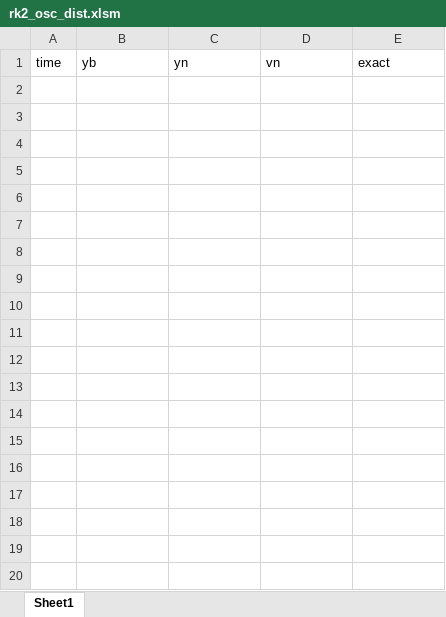
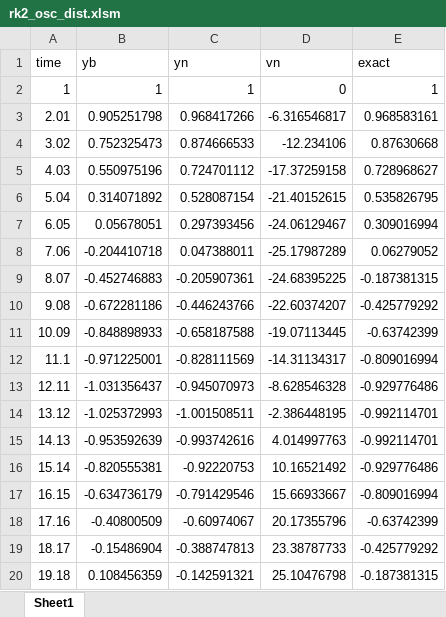
Before and after one commit to devtamtam/sklC, an Excel workbook: CFD2024/8th/rk2_osc_dist.xlsm, sheet Sheet1, drawn as a sheet; only a part is shown; values as stored, in another font and other column widths than the file's, no borders; charts and pictures not drawn; the diff covers the shown part only; the diff names each change by its address in the sheet, - before the commit and + after, or states it on an @@ line.

```diff
--- a/CFD2024/8th/rk2_osc_dist.xlsm (sheet Sheet1)
+++ b/CFD2024/8th/rk2_osc_dist.xlsm (sheet Sheet1)
+row 2: 1 | 1 | 1 | 0 | 1
+row 3: 2.01 | 0.905251798 | 0.968417266 | -6.316546817 | 0.968583161
+row 4: 3.02 | 0.752325473 | 0.874666533 | -12.234106 | 0.87630668
+row 5: 4.03 | 0.550975196 | 0.724701112 | -17.37259158 | 0.728968627
+row 6: 5.04 | 0.314071892 | 0.528087154 | -21.40152615 | 0.535826795
+row 7: 6.05 | 0.05678051 | 0.297393456 | -24.06129467 | 0.309016994
+row 8: 7.06 | -0.204410718 | 0.047388011 | -25.17987289 | 0.06279052
+row 9: 8.07 | -0.452746883 | -0.205907361 | -24.68395225 | -0.187381315
+row 10: 9.08 | -0.672281186 | -0.446243766 | -22.60374207 | -0.425779292
+row 11: 10.09 | -0.848898933 | -0.658187588 | -19.07113445 | -0.63742399
+row 12: 11.1 | -0.971225001 | -0.828111569 | -14.31134317 | -0.809016994
+row 13: 12.11 | -1.031356437 | -0.945070973 | -8.628546328 | -0.929776486
+row 14: 13.12 | -1.025372993 | -1.001508511 | -2.386448195 | -0.992114701
+row 15: 14.13 | -0.953592639 | -0.993742616 | 4.014997763 | -0.992114701
+row 16: 15.14 | -0.820555381 | -0.92220753 | 10.16521492 | -0.929776486
+row 17: 16.15 | -0.634736179 | -0.791429546 | 15.66933667 | -0.809016994
+row 18: 17.16 | -0.40800509 | -0.60974067 | 20.17355796 | -0.63742399
+row 19: 18.17 | -0.15486904 | -0.388747813 | 23.38787733 | -0.425779292
+row 20: 19.18 | 0.108456359 | -0.142591321 | 25.10476798 | -0.187381315
```
Also changed, not shown: 31 added rows elsewhere in this sheet, charts or pictures, CFD2024/8th/euler_osc_dist.xlsm, 21 other files.
